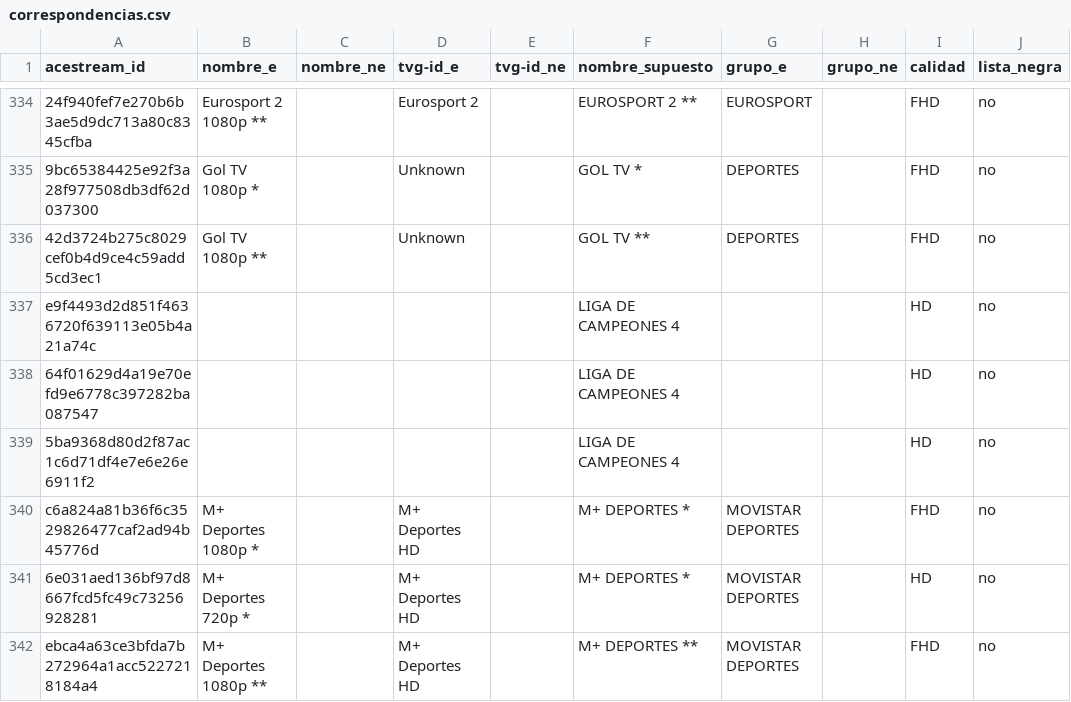
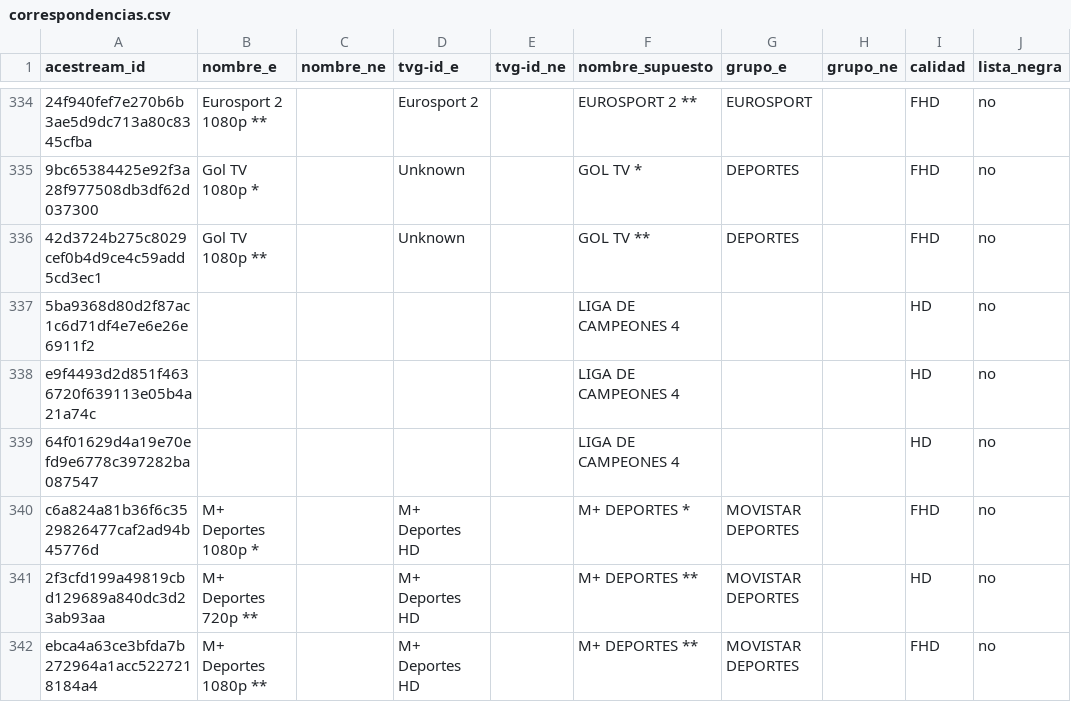
Before and after one commit to ezdakit/zukzeuk_listas, a CSV file: canales/correspondencias.csv, drawn as a sheet; only a part is shown, gaps mark what is left out; the diff covers the shown part only; the diff names each change by its address in the sheet, - before the commit and + after, or states it on an @@ line.

```diff
--- a/canales/correspondencias.csv
+++ b/canales/correspondencias.csv
@@ row 339 moved to row 337: 5ba9368d80d2f87ac1c6d71df4e7e6e26e6911f2 @@
-A341 (acestream_id): 6e031aed136bf97d8667fcd5fc49c73256928281
+A341 (acestream_id): 2f3cfd199a49819cbd129689a840dc3d23ab93aa
-B341 (nombre_e): M+ Deportes 720p *
+B341 (nombre_e): M+ Deportes 720p **
-F341 (nombre_supuesto): M+ DEPORTES *
+F341 (nombre_supuesto): M+ DEPORTES **
```
Also changed, not shown: 1 added row, 1 removed row and 50 moved rows elsewhere in this file, canales/eventos_canales.csv, 4 other files.
